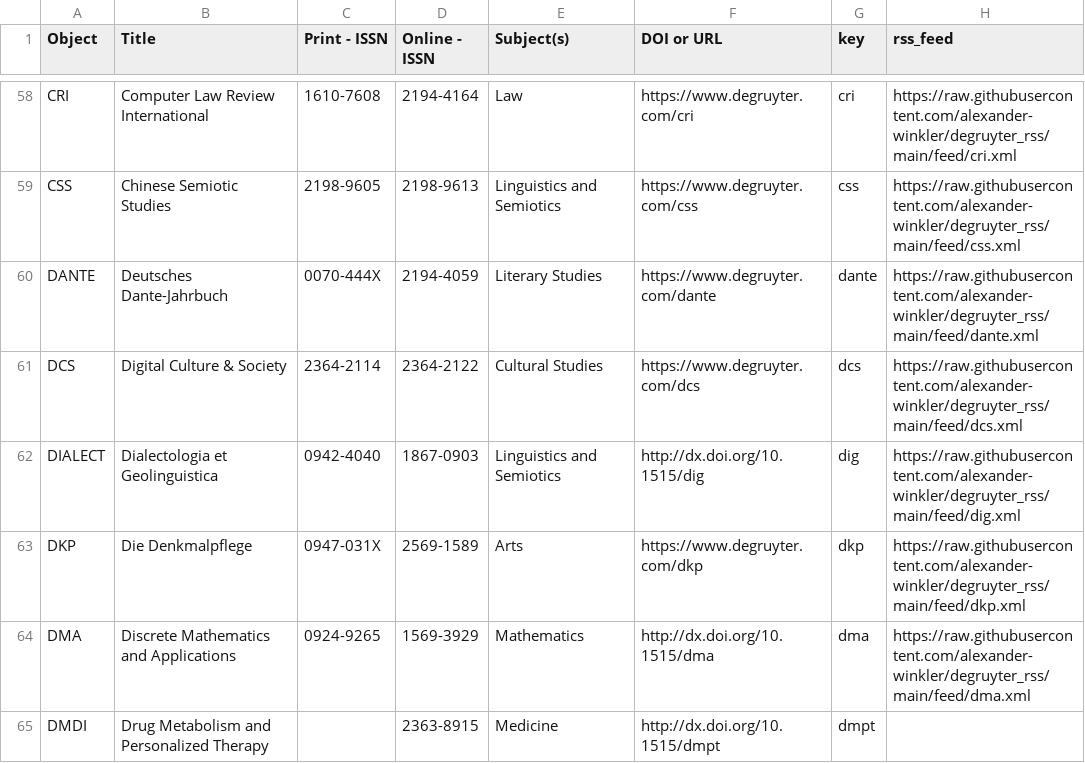
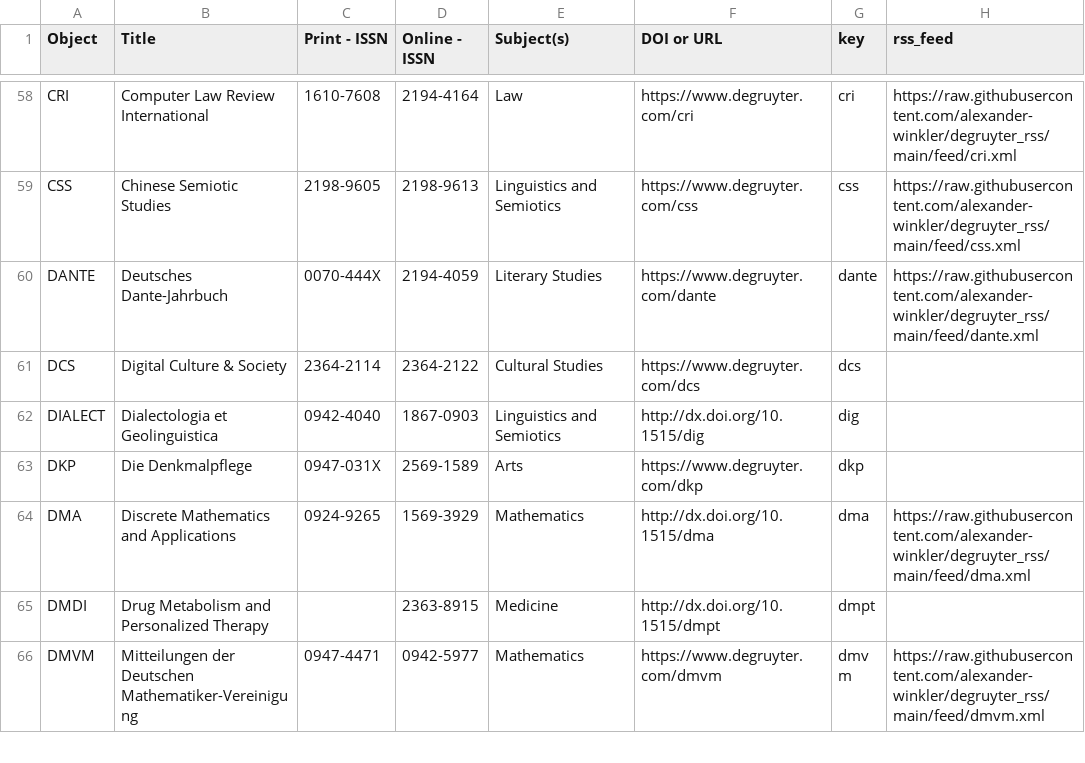
Before and after one commit to alexander-winkler/degruyter_rss, a CSV file: feed_list.csv, drawn as a sheet; only a part is shown, gaps mark what is left out; the shorter side is filled out with more unchanged rows.

```diff
--- a/feed_list.csv
+++ b/feed_list.csv
@@ -60,5 +60,5 @@ CSS,Chinese Semiotic Studies,2198-9605,2198-9613,Linguistics and Semiotics,https
 DANTE,Deutsches Dante-Jahrbuch,0070-444X,2194-4059,Literary Studies,https://www.degruyter.com/dante,dante,https://raw.githubusercontent.com/alexander-winkler/degruyter_rss/main/feed/dante.xml
-DCS,Digital Culture & Society,2364-2114,2364-2122,Cultural Studies,https://www.degruyter.com/dcs,dcs,https://raw.githubusercontent.com/alexander-winkler/degruyter_rss/main/feed/dcs.xml
-DIALECT,Dialectologia et Geolinguistica,0942-4040,1867-0903,Linguistics and Semiotics,http://dx.doi.org/10.1515/dig,dig,https://raw.githubusercontent.com/alexander-winkler/degruyter_rss/main/feed/dig.xml
-DKP,Die Denkmalpflege,0947-031X,2569-1589 ,Arts,https://www.degruyter.com/dkp,dkp,https://raw.githubusercontent.com/alexander-winkler/degruyter_rss/main/feed/dkp.xml
+DCS,Digital Culture & Society,2364-2114,2364-2122,Cultural Studies,https://www.degruyter.com/dcs,dcs,
+DIALECT,Dialectologia et Geolinguistica,0942-4040,1867-0903,Linguistics and Semiotics,http://dx.doi.org/10.1515/dig,dig,
+DKP,Die Denkmalpflege,0947-031X,2569-1589 ,Arts,https://www.degruyter.com/dkp,dkp,
 DMA,Discrete Mathematics and Applications,0924-9265,1569-3929,Mathematics,http://dx.doi.org/10.1515/dma,dma,https://raw.githubusercontent.com/alexander-winkler/degruyter_rss/main/feed/dma.xml
```
Also changed, not shown: 1 other file.
